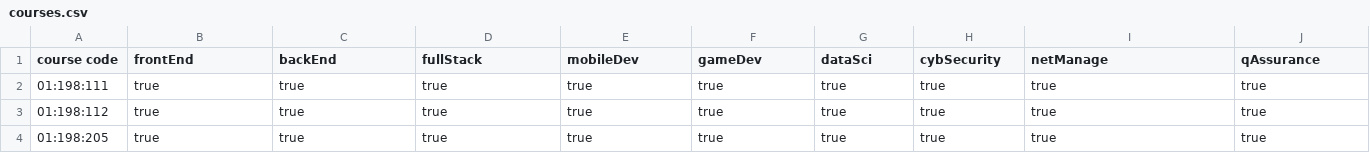
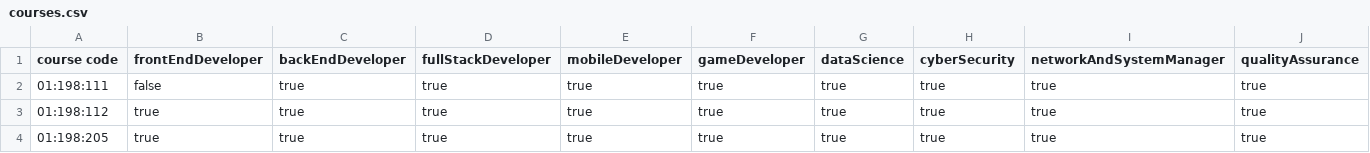
Before and after one commit to Myxhal/HackRU, a CSV file: courses.csv, drawn as a sheet; only a part is shown; the diff covers the shown part only; the diff names each change by its address in the sheet, - before the commit and + after, or states it on an @@ line.

Commit message:
Update courses.csv

```diff
--- a/courses.csv
+++ b/courses.csv
-B1: frontEnd
+B1: frontEndDeveloper
-C1: backEnd
+C1: backEndDeveloper
-D1: fullStack
+D1: fullStackDeveloper
-E1: mobileDev
+E1: mobileDeveloper
-F1: gameDev
+F1: gameDeveloper
-G1: dataSci
+G1: dataScience
-H1: cybSecurity
+H1: cyberSecurity
-I1: netManage
+I1: networkAndSystemManager
-J1: qAssurance
+J1: qualityAssurance
-B2 (frontEndDeveloper): true
+B2 (frontEndDeveloper): false
```
Also changed, not shown: 5 edited cells elsewhere in this file.
